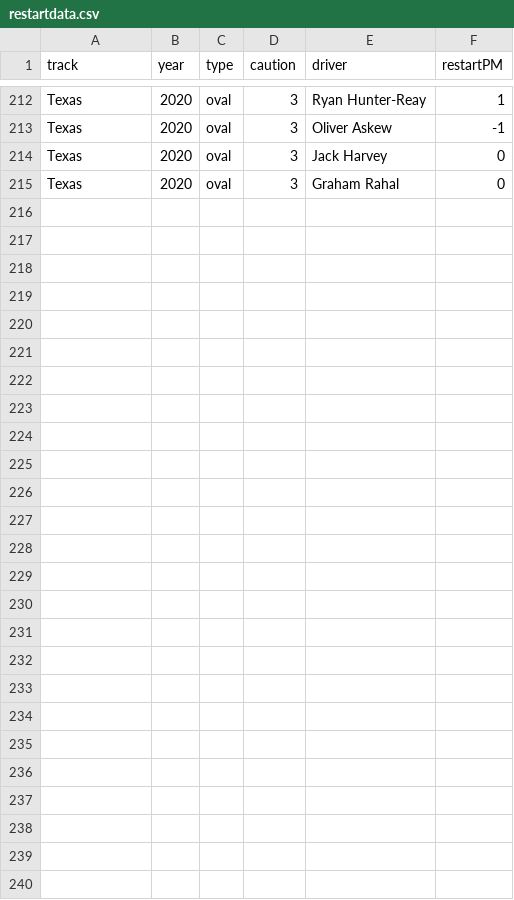
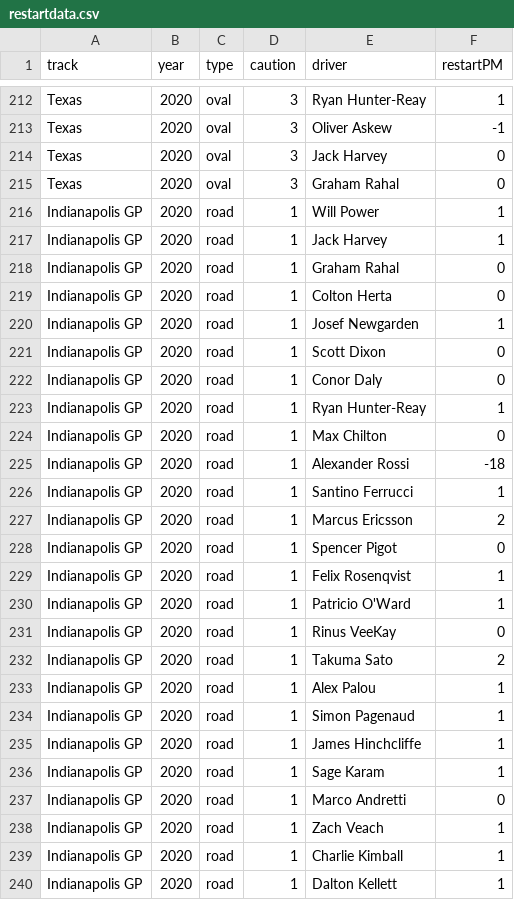
Before and after one commit to drewbennison/thesingleseater, a CSV file: datasets/master_backup/restartdata.csv, drawn as a sheet; only a part is shown, gaps mark what is left out; the diff names each change by its address in the sheet, - before the commit and + after, or states it on an @@ line.

Commit message:
Add files via upload

```diff
--- a/datasets/master_backup/restartdata.csv
+++ b/datasets/master_backup/restartdata.csv
+row 216: Indianapolis GP | 2020 | road | 1 | Will Power | 1
+row 217: Indianapolis GP | 2020 | road | 1 | Jack Harvey | 1
+row 218: Indianapolis GP | 2020 | road | 1 | Graham Rahal | 0
+row 219: Indianapolis GP | 2020 | road | 1 | Colton Herta | 0
+row 220: Indianapolis GP | 2020 | road | 1 | Josef Newgarden | 1
+row 221: Indianapolis GP | 2020 | road | 1 | Scott Dixon | 0
+row 222: Indianapolis GP | 2020 | road | 1 | Conor Daly | 0
+row 223: Indianapolis GP | 2020 | road | 1 | Ryan Hunter-Reay | 1
+row 224: Indianapolis GP | 2020 | road | 1 | Max Chilton | 0
+row 225: Indianapolis GP | 2020 | road | 1 | Alexander Rossi | -18
+row 226: Indianapolis GP | 2020 | road | 1 | Santino Ferrucci | 1
+row 227: Indianapolis GP | 2020 | road | 1 | Marcus Ericsson | 2
+row 228: Indianapolis GP | 2020 | road | 1 | Spencer Pigot | 0
+row 229: Indianapolis GP | 2020 | road | 1 | Felix Rosenqvist | 1
+row 230: Indianapolis GP | 2020 | road | 1 | Patricio O'Ward | 1
+row 231: Indianapolis GP | 2020 | road | 1 | Rinus VeeKay | 0
+row 232: Indianapolis GP | 2020 | road | 1 | Takuma Sato | 2
+row 233: Indianapolis GP | 2020 | road | 1 | Alex Palou | 1
+row 234: Indianapolis GP | 2020 | road | 1 | Simon Pagenaud | 1
+row 235: Indianapolis GP | 2020 | road | 1 | James Hinchcliffe | 1
+row 236: Indianapolis GP | 2020 | road | 1 | Sage Karam | 1
+row 237: Indianapolis GP | 2020 | road | 1 | Marco Andretti | 0
+row 238: Indianapolis GP | 2020 | road | 1 | Zach Veach | 1
+row 239: Indianapolis GP | 2020 | road | 1 | Charlie Kimball | 1
+row 240: Indianapolis GP | 2020 | road | 1 | Dalton Kellett | 1
```
